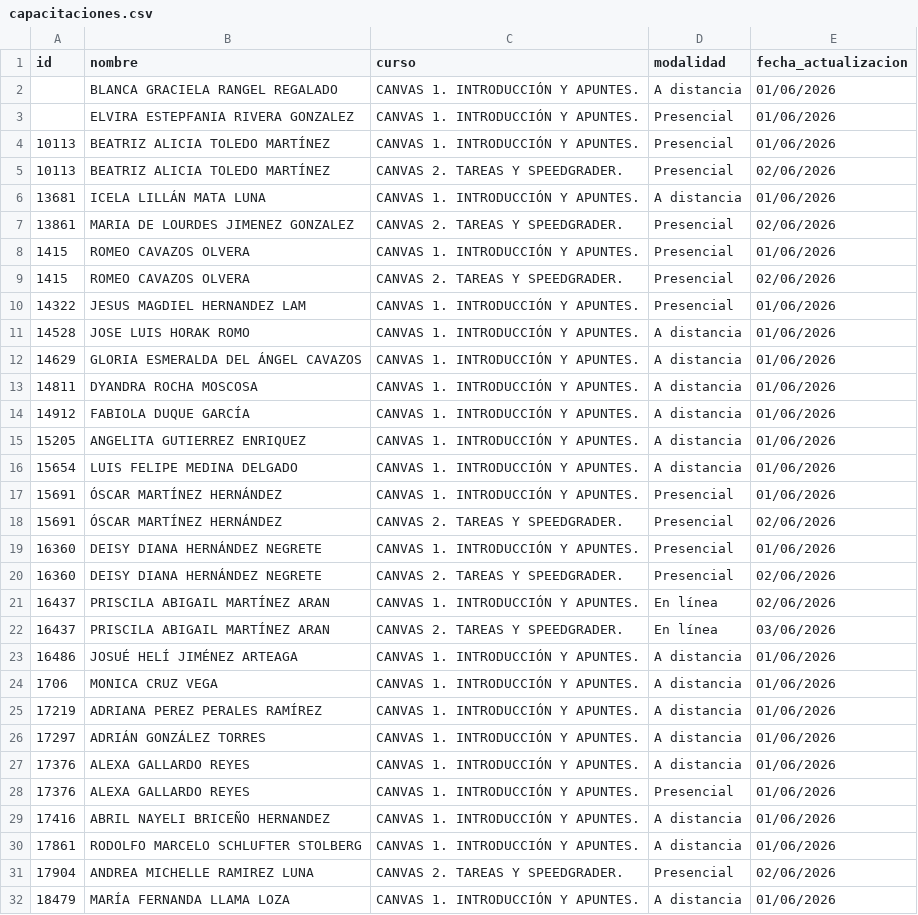
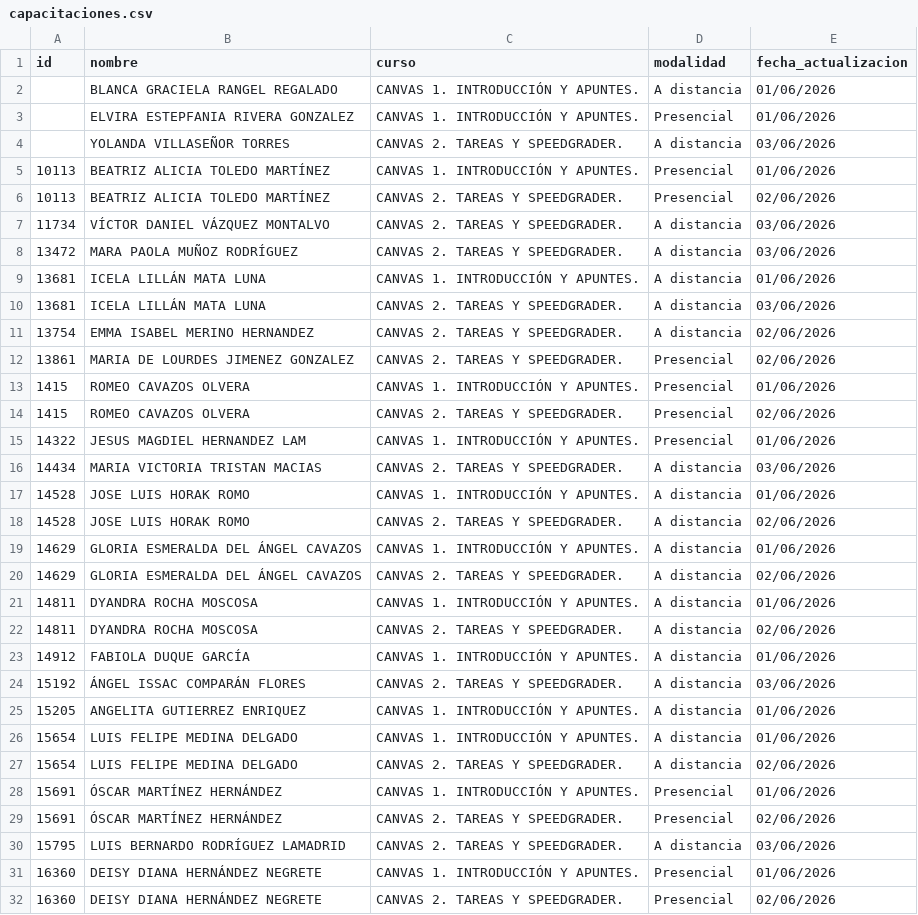
Before and after one commit to renauds25/reporte-canvas, a CSV file: data/capacitaciones.csv, drawn as a sheet; only a part is shown; the shorter side is filled out with more unchanged rows; the diff covers the shown part only.

```diff
--- a/data/capacitaciones.csv
+++ b/data/capacitaciones.csv
@@ -3,5 +3,10 @@
 ,ELVIRA ESTEPFANIA RIVERA GONZALEZ,CANVAS 1. INTRODUCCIÓN Y APUNTES.,Presencial,01/06/2026
+,YOLANDA VILLASEÑOR TORRES,CANVAS 2. TAREAS Y SPEEDGRADER.,A distancia,03/06/2026
 10113,BEATRIZ ALICIA TOLEDO MARTÍNEZ,CANVAS 1. INTRODUCCIÓN Y APUNTES.,Presencial,01/06/2026
 10113,BEATRIZ ALICIA TOLEDO MARTÍNEZ,CANVAS 2. TAREAS Y SPEEDGRADER.,Presencial,02/06/2026
+11734,VÍCTOR DANIEL VÁZQUEZ MONTALVO,CANVAS 2. TAREAS Y SPEEDGRADER.,A distancia,03/06/2026
+13472,MARA PAOLA MUÑOZ RODRÍGUEZ,CANVAS 2. TAREAS Y SPEEDGRADER.,A distancia,03/06/2026
 13681,ICELA LILLÁN MATA LUNA,CANVAS 1. INTRODUCCIÓN Y APUNTES.,A distancia,01/06/2026
+13681,ICELA LILLÁN MATA LUNA,CANVAS 2. TAREAS Y SPEEDGRADER.,A distancia,03/06/2026
+13754,EMMA ISABEL MERINO HERNANDEZ,CANVAS 2. TAREAS Y SPEEDGRADER.,A distancia,02/06/2026
 13861,MARIA DE LOURDES JIMENEZ GONZALEZ,CANVAS 2. TAREAS Y SPEEDGRADER.,Presencial,02/06/2026
@@ -10,10 +15,17 @@
 14322,JESUS MAGDIEL HERNANDEZ LAM,CANVAS 1. INTRODUCCIÓN Y APUNTES.,Presencial,01/06/2026
+14434,MARIA VICTORIA TRISTAN MACIAS,CANVAS 2. TAREAS Y SPEEDGRADER.,A distancia,03/06/2026
 14528,JOSE LUIS HORAK ROMO,CANVAS 1. INTRODUCCIÓN Y APUNTES.,A distancia,01/06/2026
+14528,JOSE LUIS HORAK ROMO,CANVAS 2. TAREAS Y SPEEDGRADER.,A distancia,02/06/2026
 14629,GLORIA ESMERALDA DEL ÁNGEL CAVAZOS,CANVAS 1. INTRODUCCIÓN Y APUNTES.,A distancia,01/06/2026
+14629,GLORIA ESMERALDA DEL ÁNGEL CAVAZOS,CANVAS 2. TAREAS Y SPEEDGRADER.,A distancia,02/06/2026
 14811,DYANDRA ROCHA MOSCOSA,CANVAS 1. INTRODUCCIÓN Y APUNTES.,A distancia,01/06/2026
+14811,DYANDRA ROCHA MOSCOSA,CANVAS 2. TAREAS Y SPEEDGRADER.,A distancia,02/06/2026
 14912,FABIOLA DUQUE GARCÍA,CANVAS 1. INTRODUCCIÓN Y APUNTES.,A distancia,01/06/2026
+15192,ÁNGEL ISSAC COMPARÁN FLORES,CANVAS 2. TAREAS Y SPEEDGRADER.,A distancia,03/06/2026
 15205,ANGELITA GUTIERREZ ENRIQUEZ,CANVAS 1. INTRODUCCIÓN Y APUNTES.,A distancia,01/06/2026
 15654,LUIS FELIPE MEDINA DELGADO,CANVAS 1. INTRODUCCIÓN Y APUNTES.,A distancia,01/06/2026
+15654,LUIS FELIPE MEDINA DELGADO,CANVAS 2. TAREAS Y SPEEDGRADER.,A distancia,02/06/2026
 15691,ÓSCAR MARTÍNEZ HERNÁNDEZ,CANVAS 1. INTRODUCCIÓN Y APUNTES.,Presencial,01/06/2026
 15691,ÓSCAR MARTÍNEZ HERNÁNDEZ,CANVAS 2. TAREAS Y SPEEDGRADER.,Presencial,02/06/2026
+15795,LUIS BERNARDO RODRÍGUEZ LAMADRID,CANVAS 2. TAREAS Y SPEEDGRADER.,A distancia,03/06/2026
 16360,DEISY DIANA HERNÁNDEZ NEGRETE,CANVAS 1. INTRODUCCIÓN Y APUNTES.,Presencial,01/06/2026
```
Also changed, not shown: 25 added rows elsewhere in this file, 2 other files.
